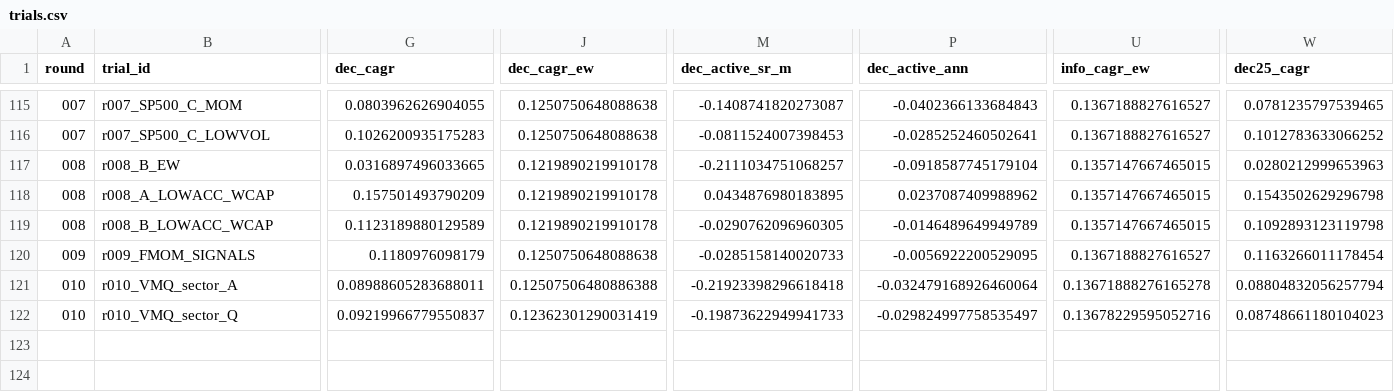
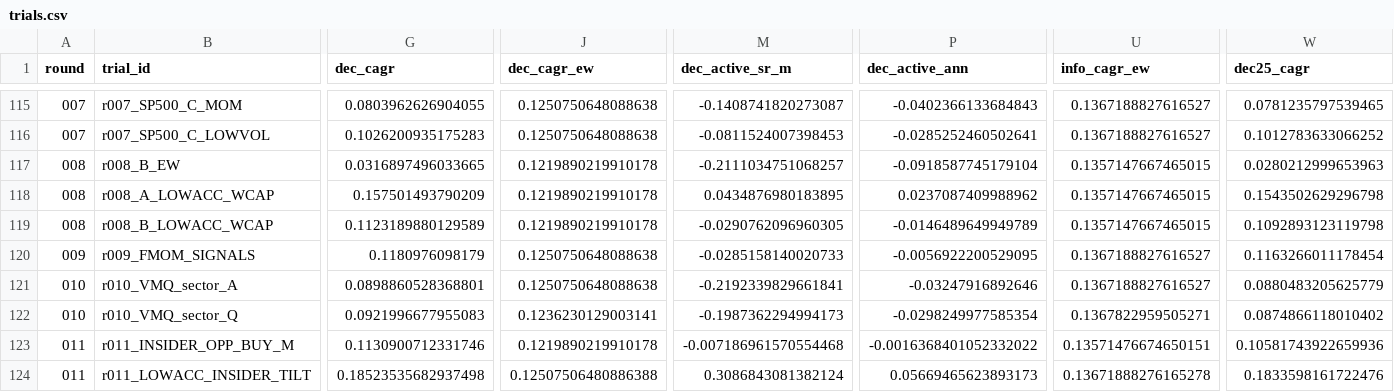
Before and after one commit to shitahito6677/SNP, a CSV file: model_A/trials.csv, drawn as a sheet; only a part is shown, gaps mark what is left out; rows hold the shown columns only; the diff covers the shown part only; the diff names each change by its address in the sheet, - before the commit and + after, or states it on an @@ line.

```diff
--- a/model_A/trials.csv
+++ b/model_A/trials.csv
-G121 (dec_cagr): 0.08988605283688011
+G121 (dec_cagr): 0.0898860528368801
-J121 (dec_cagr_ew): 0.12507506480886388
+J121 (dec_cagr_ew): 0.1250750648088638
-M121 (dec_active_sr_m): -0.21923398296618418
+M121 (dec_active_sr_m): -0.2192339829661841
-P121 (dec_active_ann): -0.032479168926460064
+P121 (dec_active_ann): -0.03247916892646
-U121 (info_cagr_ew): 0.13671888276165278
+U121 (info_cagr_ew): 0.1367188827616527
-W121 (dec25_cagr): 0.08804832056257794
+W121 (dec25_cagr): 0.0880483205625779
-G122 (dec_cagr): 0.09219966779550837
+G122 (dec_cagr): 0.0921996677955083
-J122 (dec_cagr_ew): 0.12362301290031419
+J122 (dec_cagr_ew): 0.1236230129003141
-M122 (dec_active_sr_m): -0.19873622949941733
+M122 (dec_active_sr_m): -0.1987362294994173
-P122 (dec_active_ann): -0.029824997758535497
+P122 (dec_active_ann): -0.0298249977585354
-U122 (info_cagr_ew): 0.13678229595052716
+U122 (info_cagr_ew): 0.1367822959505271
-W122 (dec25_cagr): 0.08748661180104023
+W122 (dec25_cagr): 0.0874866118010402
+row 123: 011 | r011_INSIDER_OPP_BUY_M | 0.1130900712331746 | 0.1219890219910178 | -0.007186961570554468 | -0.0016368401052332022 | 0.13571476674650151 | 0.10581743922659936
+row 124: 011 | r011_LOWACC_INSIDER_TILT | 0.18523535682937498 | 0.12507506480886388 | 0.3086843081382124 | 0.05669465623893173 | 0.13671888276165278 | 0.1833598161722476
```
Also changed, not shown: 9 edited cells elsewhere in this file, 6 other files.
